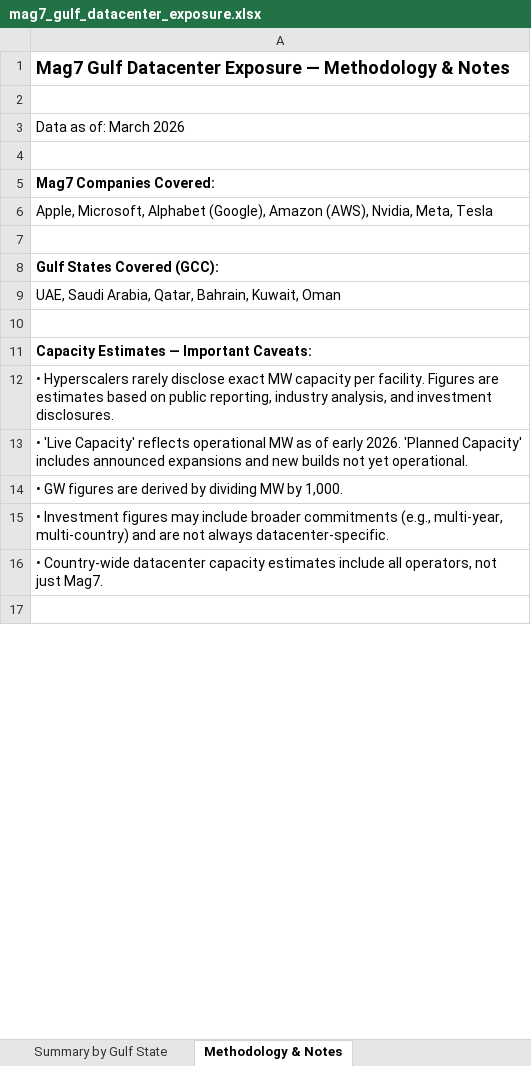
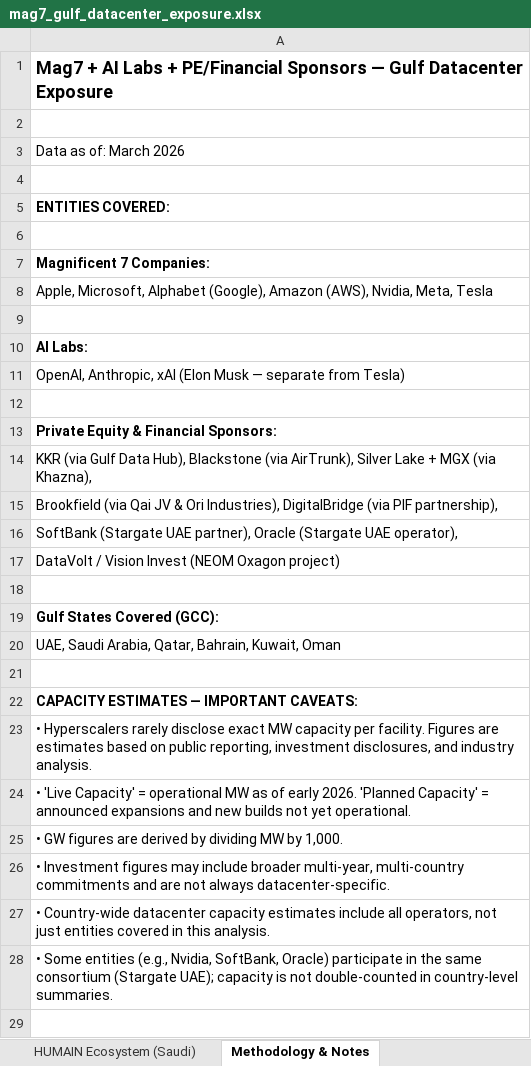
Before and after one commit to ms4674/Equity-research, an Excel workbook: mag7_gulf_datacenter_exposure.xlsx, sheet Methodology & Notes, drawn as a sheet; only a part is shown; values as stored, in another font and other column widths than the file's, no borders; addresses are those after the commit; the diff covers the shown part only; the diff names each change by its address in the sheet, - before the commit and + after, or states it on an @@ line.

```diff
--- a/mag7_gulf_datacenter_exposure.xlsx (sheet Methodology & Notes)
+++ b/mag7_gulf_datacenter_exposure.xlsx (sheet Methodology & Notes)
+sheet tab: HUMAIN Ecosystem (Saudi)
-A1: Mag7 Gulf Datacenter Exposure — Methodology & Notes
+A1: Mag7 + AI Labs + PE/Financial Sponsors — Gulf Datacenter Exposure
-A5: Mag7 Companies Covered:
+A5: ENTITIES COVERED:
+row 6: (empty)
+row 7: Magnificent 7 Companies:
+row 9: (empty)
+row 10: AI Labs:
+row 11: OpenAI, Anthropic, xAI (Elon Musk — separate from Tesla)
+row 12: (empty)
+row 13: Private Equity & Financial Sponsors:
+row 14: KKR (via Gulf Data Hub), Blackstone (via AirTrunk), Silver Lake + MGX (via Khazna),
+row 15: Brookfield (via Qai JV & Ori Industries), DigitalBridge (via PIF partnership),
+row 16: SoftBank (Stargate UAE partner), Oracle (Stargate UAE operator),
+row 17: DataVolt / Vision Invest (NEOM Oxagon project)
-A22: Capacity Estimates — Important Caveats:
+A22: CAPACITY ESTIMATES — IMPORTANT CAVEATS:
-A23: …public reporting, industry analysis, and investment disclosures.
+A23: …public reporting, investment disclosures, and industry analysis.
-A24: …'Live Capacity' reflects operational MW as of early 2026. 'Planned Capacity' includes announced expansions…
+A24: …'Live Capacity' = operational MW as of early 2026. 'Planned Capacity' = announced expansions…
-A26: …include broader commitments (e.g., multi-year, multi-country) and are…
+A26: …include broader multi-year, multi-country commitments and are…
-A27: …not just Mag7.
+A27: …not just entities covered in this analysis.
+row 28: • Some entities (e.g., Nvidia, SoftBank, Oracle) participate in the same consortium (Stargate UAE); capacity is not double-counted in country-level summaries.
```
Also changed, not shown: 6 added rows and 10 edited cells elsewhere in this sheet, sheet Project Detail, sheet Summary by Entity, sheet Summary by Gulf State, other sheet tabs.
